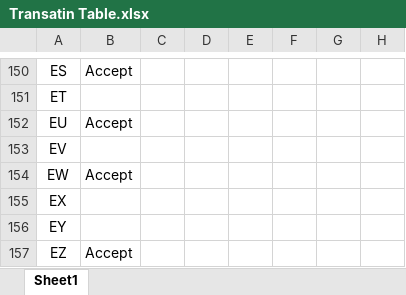
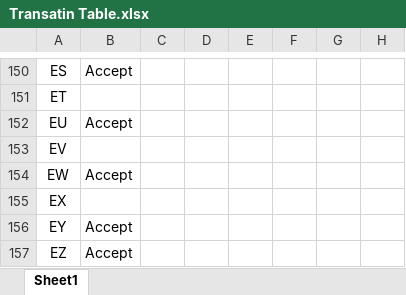
Before and after one commit to Ahmed1920-cell/Compiler, an Excel workbook: Graphs/DFA/DFA Drawing/Transatin Table.xlsx, sheet Sheet1, drawn as a sheet; only a part is shown, gaps mark what is left out; values as stored, in another font and other column widths than the file's, no borders; table styles not drawn; the diff names each change by its address in the sheet, - before the commit and + after, or states it on an @@ line.

```diff
--- a/Graphs/DFA/DFA Drawing/Transatin Table.xlsx (sheet Sheet1)
+++ b/Graphs/DFA/DFA Drawing/Transatin Table.xlsx (sheet Sheet1)
-B156: (empty)
+B156: Accept
```
Also changed, not shown: 11 other files.
